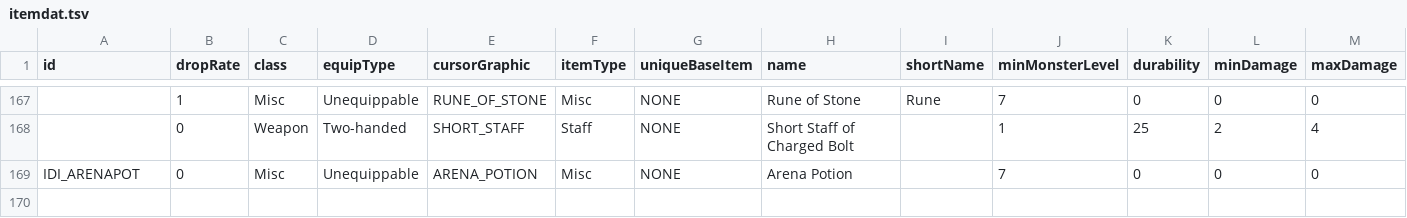
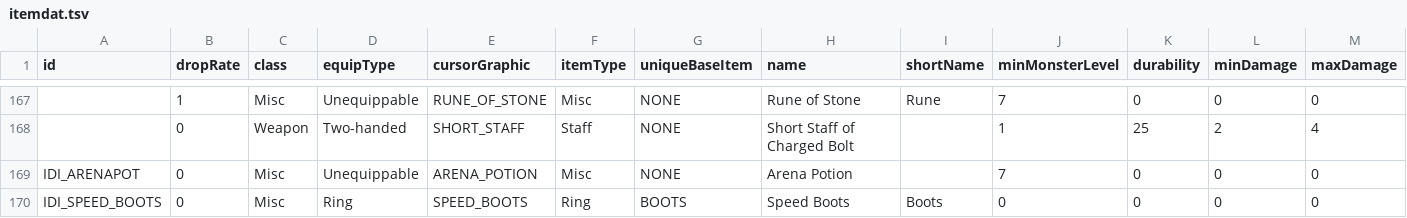
Before and after one commit to mrBigHub/DevilutionX, a TSV file: assets/txtdata/items/itemdat.tsv, drawn as a sheet; only a part is shown, gaps mark what is left out; rows hold the shown columns only; the diff names each change by its address in the sheet, - before the commit and + after, or states it on an @@ line.

```diff
--- a/assets/txtdata/items/itemdat.tsv
+++ b/assets/txtdata/items/itemdat.tsv
+row 170: IDI_SPEED_BOOTS | 0 | Misc | Ring | SPEED_BOOTS | Ring | BOOTS | Speed Boots | Boots | 0 | 0 | 0 | 0
```
Also changed, not shown: assets/txtdata/items/unique_itemdat.tsv.
